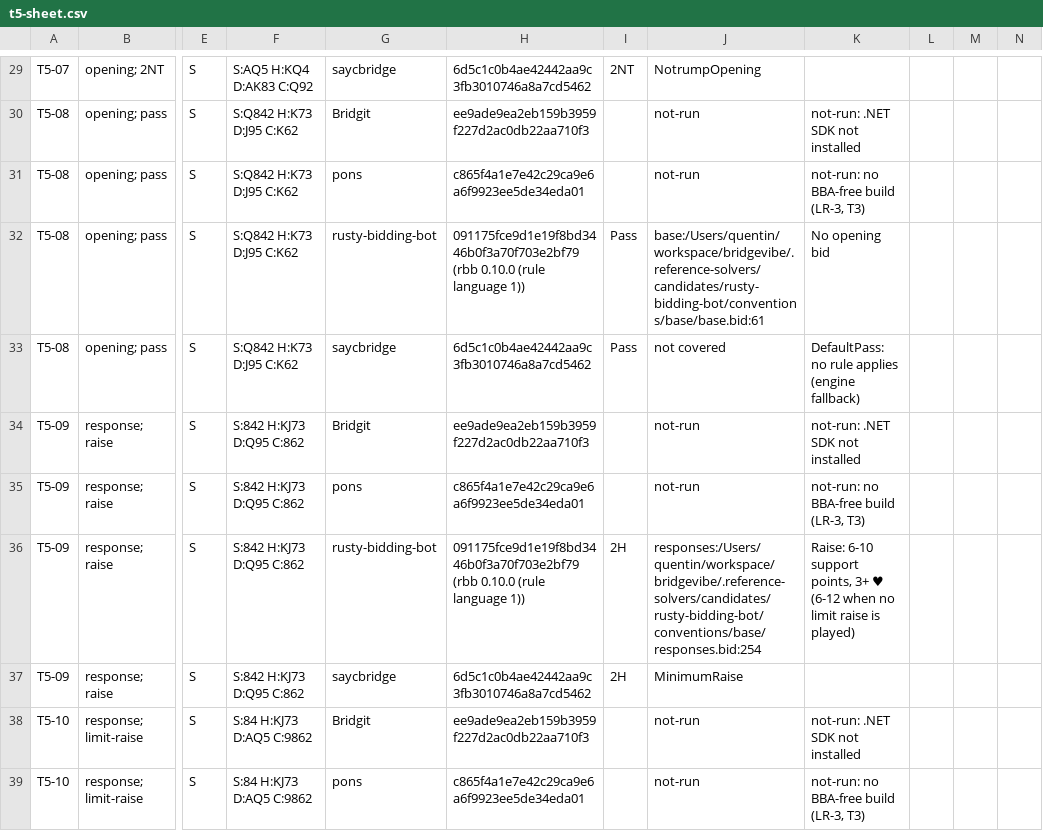
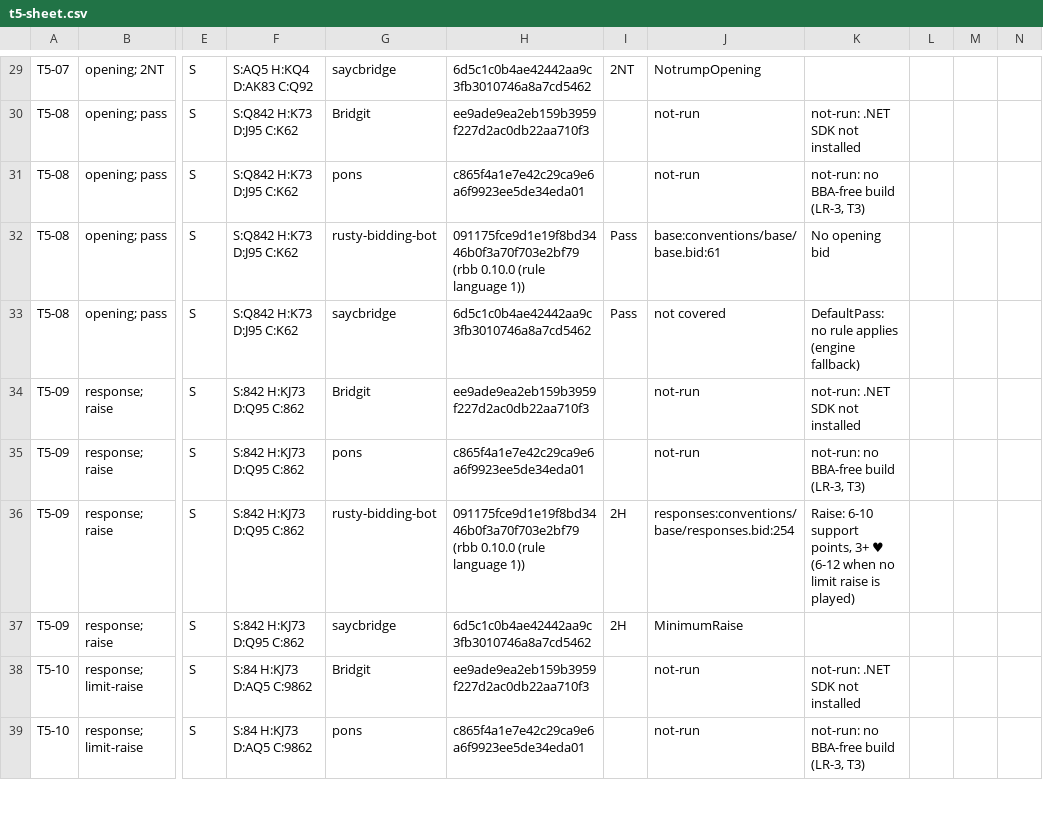
Before and after one commit to Quentinbest/bridgevibe, a CSV file: docs/reports/t5/t5-sheet.csv, drawn as a sheet; only a part is shown, gaps mark what is left out; the diff covers the shown part only; the diff names each change by its address in the sheet, - before the commit and + after, or states it on an @@ line.

```diff
--- a/docs/reports/t5/t5-sheet.csv
+++ b/docs/reports/t5/t5-sheet.csv
-J32: base:/Users/quentin/workspace/bridgevibe/.reference-solvers/candidates/rusty-bidding-bot/conventions/base/base.bid:61
+J32: base:conventions/base/base.bid:61
-J36: responses:/Users/quentin/workspace/bridgevibe/.reference-solvers/candidates/rusty-bidding-bot/conventions/base/responses.bid:254
+J36: responses:conventions/base/responses.bid:254
```
Also changed, not shown: 28 edited cells elsewhere in this file, 4 other files.
